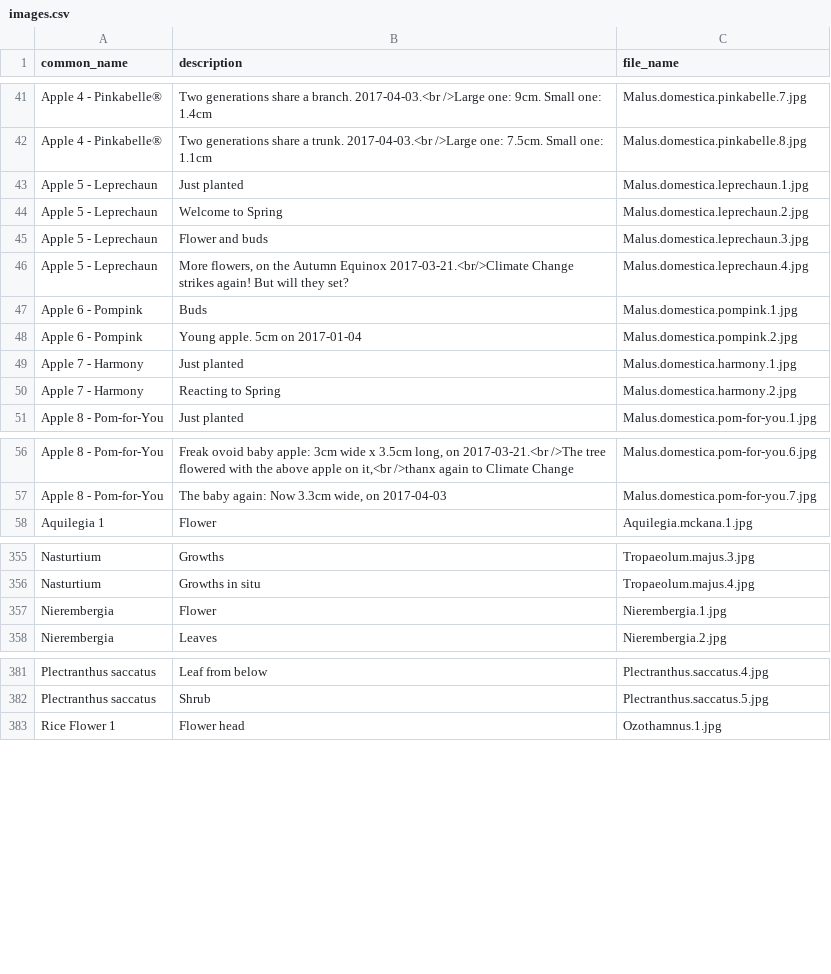
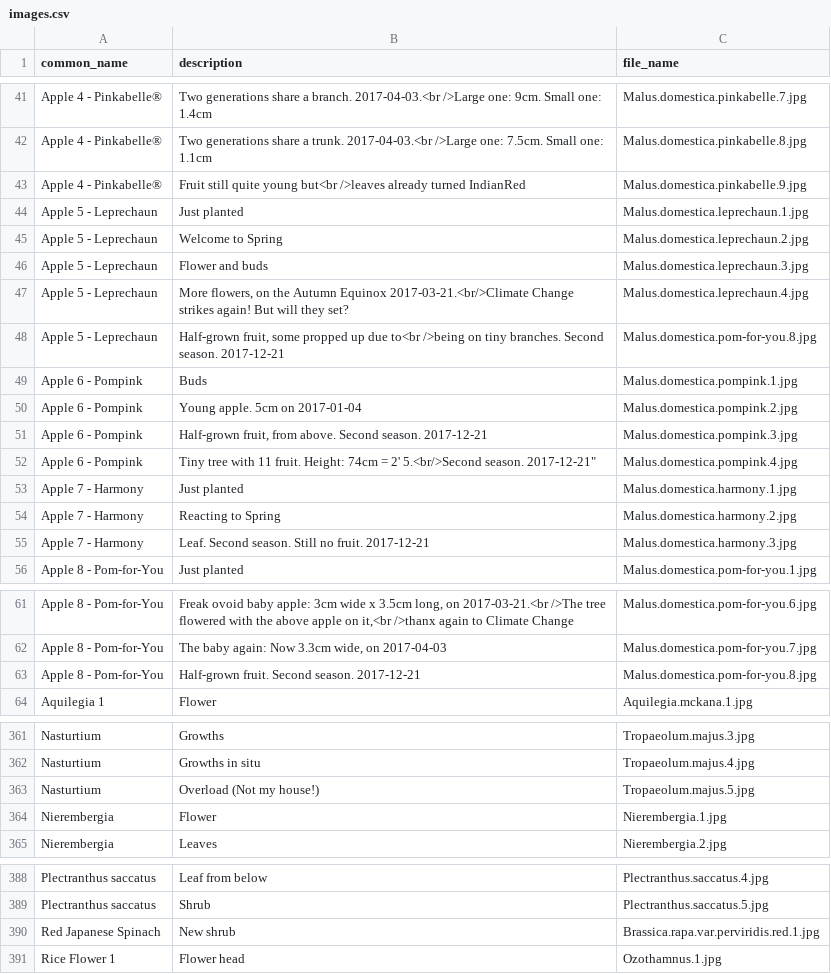
Before and after one commit to ronsavage/WWW-Garden-Design, a CSV file: data/images.csv, drawn as a sheet; only a part is shown, gaps mark what is left out; the diff covers the shown part only; the diff names each change by its address in the sheet, - before the commit and + after, or states it on an @@ line.

```diff
--- a/data/images.csv
+++ b/data/images.csv
+row 43: Apple 4 - Pinkabelle® | Fruit still quite young but<br />leaves already turned IndianRed | Malus.domestica.pinkabelle.9.jpg
+row 48: Apple 5 - Leprechaun | Half-grown fruit, some propped up due to<br />being on tiny branches. Second season. 2017-12-21 | Malus.domestica.pom-for-you.8.jpg
+row 51: Apple 6 - Pompink | Half-grown fruit, from above. Second season. 2017-12-21 | Malus.domestica.pompink.3.jpg
+row 52: Apple 6 - Pompink | Tiny tree with 11 fruit. Height: 74cm = 2' 5.<br/>Second season. 2017-12-21" | Malus.domestica.pompink.4.jpg
+row 55: Apple 7 - Harmony | Leaf. Second season. Still no fruit. 2017-12-21 | Malus.domestica.harmony.3.jpg
+row 63: Apple 8 - Pom-for-You | Half-grown fruit. Second season. 2017-12-21 | Malus.domestica.pom-for-you.8.jpg
+row 363: Nasturtium | Overload (Not my house!) | Tropaeolum.majus.5.jpg
+row 390: Red Japanese Spinach | New shrub | Brassica.rapa.var.perviridis.red.1.jpg
```
Also changed, not shown: 2 added rows elsewhere in this file, data/notes.csv, 4 other files.
